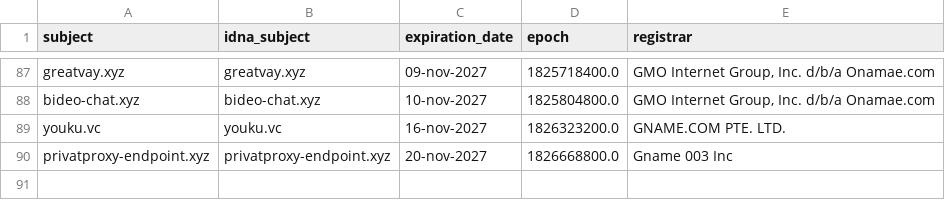
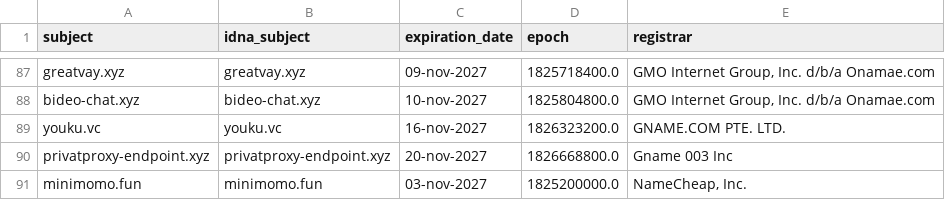
Before and after one commit to bigdargon/hostsVN-threat-dead-hosts, a CSV file: .pyfunceble/whois.csv, drawn as a sheet; only a part is shown, gaps mark what is left out; the diff names each change by its address in the sheet, - before the commit and + after, or states it on an @@ line.

```diff
--- a/.pyfunceble/whois.csv
+++ b/.pyfunceble/whois.csv
+row 91: minimomo.fun | minimomo.fun | 03-nov-2027 | 1825200000.0 | NameCheap, Inc.
```
Also changed, not shown: .pyfunceble/inactive.csv, 16 other files.
